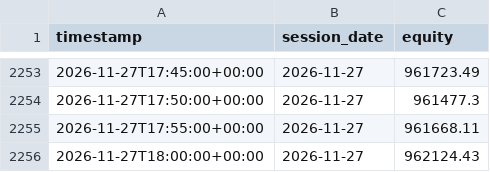
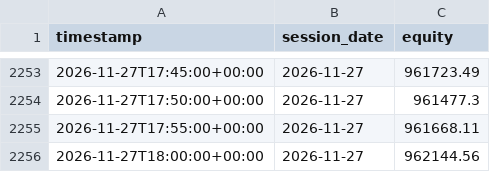
Before and after one commit to rvbpartners-commits/rvbpartners-track-record-data, a CSV file: books/best_cagr/intraday.csv, drawn as a sheet; only a part is shown, gaps mark what is left out.

```diff
--- a/books/best_cagr/intraday.csv
+++ b/books/best_cagr/intraday.csv
@@ -2255,2 +2255,2 @@ timestamp,session_date,equity
 2026-11-27T17:55:00+00:00,2026-11-27,961668.11
-2026-11-27T18:00:00+00:00,2026-11-27,962124.43
+2026-11-27T18:00:00+00:00,2026-11-27,962144.56
```
Also changed, not shown: books/best_composite/intraday.csv, books/best_mdd/intraday.csv, 20 other files.
